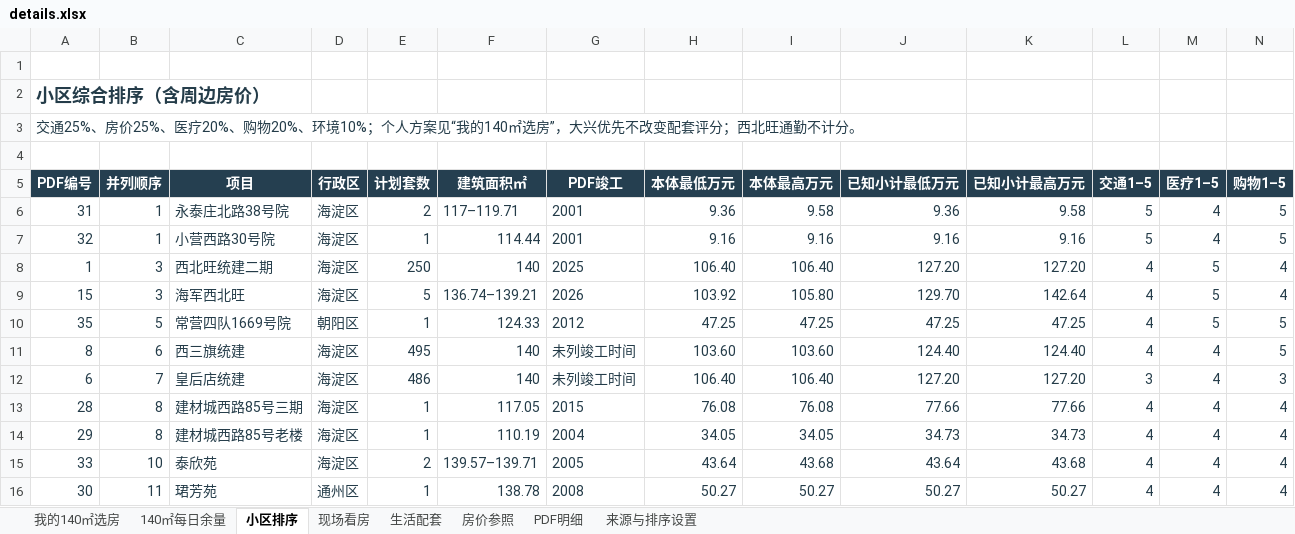
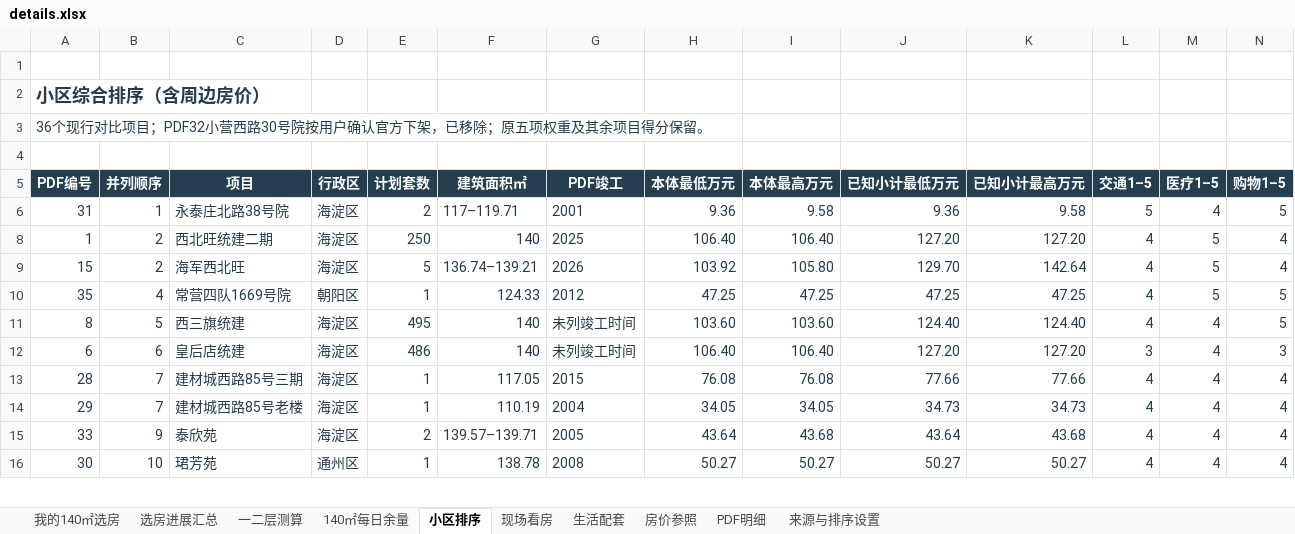
Before and after one commit to 768-web/beijing-home-review, an Excel workbook: details.xlsx, sheet 小区排序, drawn as a sheet; only a part is shown; values as stored, in another font and other column widths than the file's, no borders; conditional formats and table styles not drawn; rows hold the shown columns only; the diff covers the shown part only; the diff names each change by its address in the sheet, - before the commit and + after, or states it on an @@ line.

Commit message:
更新11月14日官方余量及140档一二层测算
仅采用官方11月10日至14日汇总：最新9384套，大兴4592套。参考群表仅借鉴12重点项目＋零散的版式；不采纳9374或跳过人数。按本人当前假设（首层住宅、无架空），140档一二层图算康庄116、金星312套，附44栋明细，不混为当前剩余低层。小营西路30号院按本人确认官方下架，从现行对比剔除；历史总数保留。网页和Excel同步，原配套评分保持。

```diff
--- a/details.xlsx (sheet 小区排序)
+++ b/details.xlsx (sheet 小区排序)
+sheet tab: 选房进展汇总
+sheet tab: 一二层测算
-A3 (PDF编号): 交通25%、房价25%、医疗20%、购物20%、环境10%；个人方案见“我的140㎡选房”，大兴优先不改变配套评分；西北旺通勤不计分。
+A3 (PDF编号): 36个现行对比项目；PDF32小营西路30号院按用户确认官方下架，已移除；原五项权重及其余项目得分保留。
-row 7: 32 | 1 | 小营西路30号院 | 海淀区 | 1 | 114.44 | 2001 | 9.16 | 9.16 | 9.16 | 9.16 | 5 | 4 | 5
-B8:B9 (并列顺序): 3
+B8:B9 (并列顺序): 2
-B10 (并列顺序): 5
+B10 (并列顺序): 4
-B11 (并列顺序): 6
+B11 (并列顺序): 5
-B12 (并列顺序): 7
+B12 (并列顺序): 6
-B13:B14 (并列顺序): 8
+B13:B14 (并列顺序): 7
-B15 (并列顺序): 10
+B15 (并列顺序): 9
-B16 (并列顺序): 11
+B16 (并列顺序): 10
```
Also changed, not shown: 29 edited cells elsewhere in this sheet, sheet 140㎡每日余量, sheet 我的140㎡选房, sheet PDF明细, sheet 生活配套, sheet 房价参照, sheet 来源与排序设置, formulas that keep their value, charts or pictures, 1 other file.
